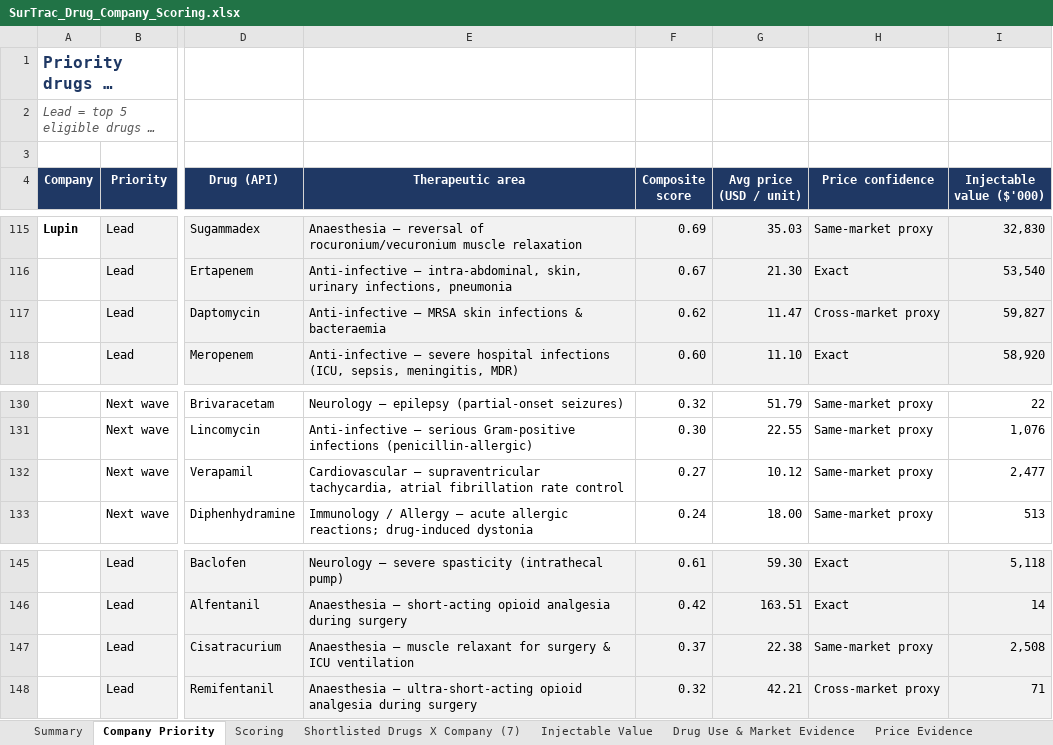
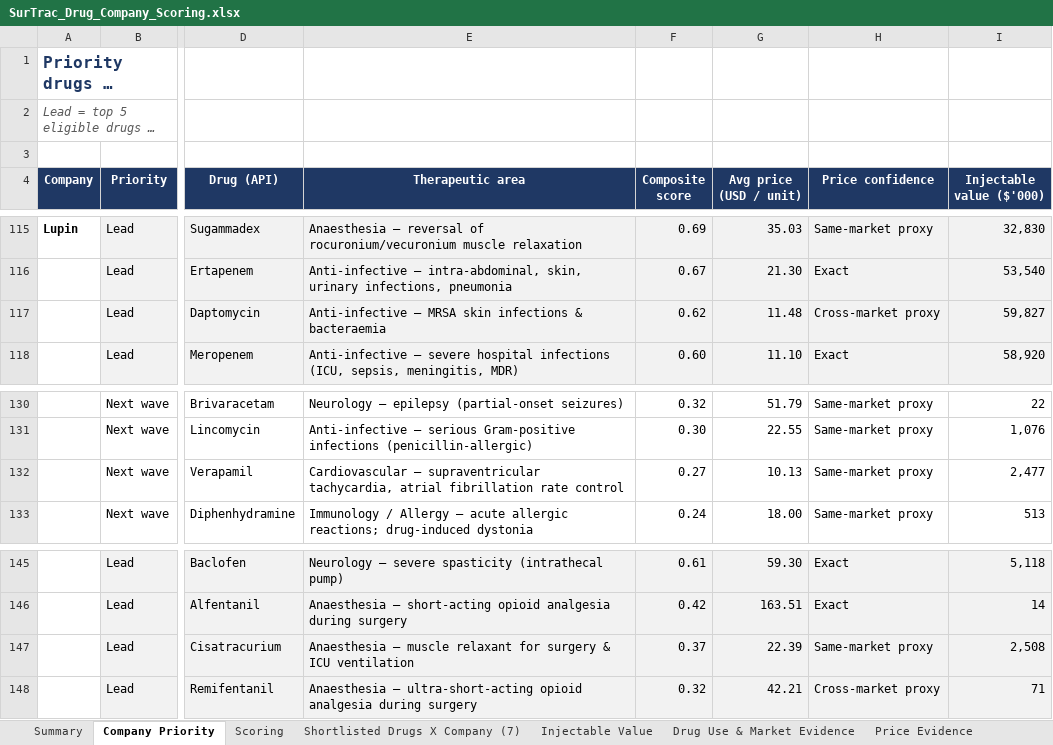
Before and after one commit to itsmechaitanyasharma-jpg/Consulting, an Excel workbook: research/SurTrac_Drug_Company_Scoring.xlsx, sheet Company Priority, drawn as a sheet; only a part is shown, gaps mark what is left out; long unchanged cells end in …; values as stored, in another font and other column widths than the file's, no borders; charts and pictures not drawn; the diff names each change by its address in the sheet, - before the commit and + after, or states it on an @@ line.

```diff
--- a/research/SurTrac_Drug_Company_Scoring.xlsx (sheet Company Priority)
+++ b/research/SurTrac_Drug_Company_Scoring.xlsx (sheet Company Priority)
-G117 (Avg price (USD / unit)): 11.47
+G117 (Avg price (USD / unit)): 11.48
-G132 (Avg price (USD / unit)): 10.12
+G132 (Avg price (USD / unit)): 10.13
-G147 (Avg price (USD / unit)): 22.38
+G147 (Avg price (USD / unit)): 22.39
```
Also changed, not shown: sheet Scoring, research/Shortlisted_Drugs_X_Company_7_for_master.xlsx.
